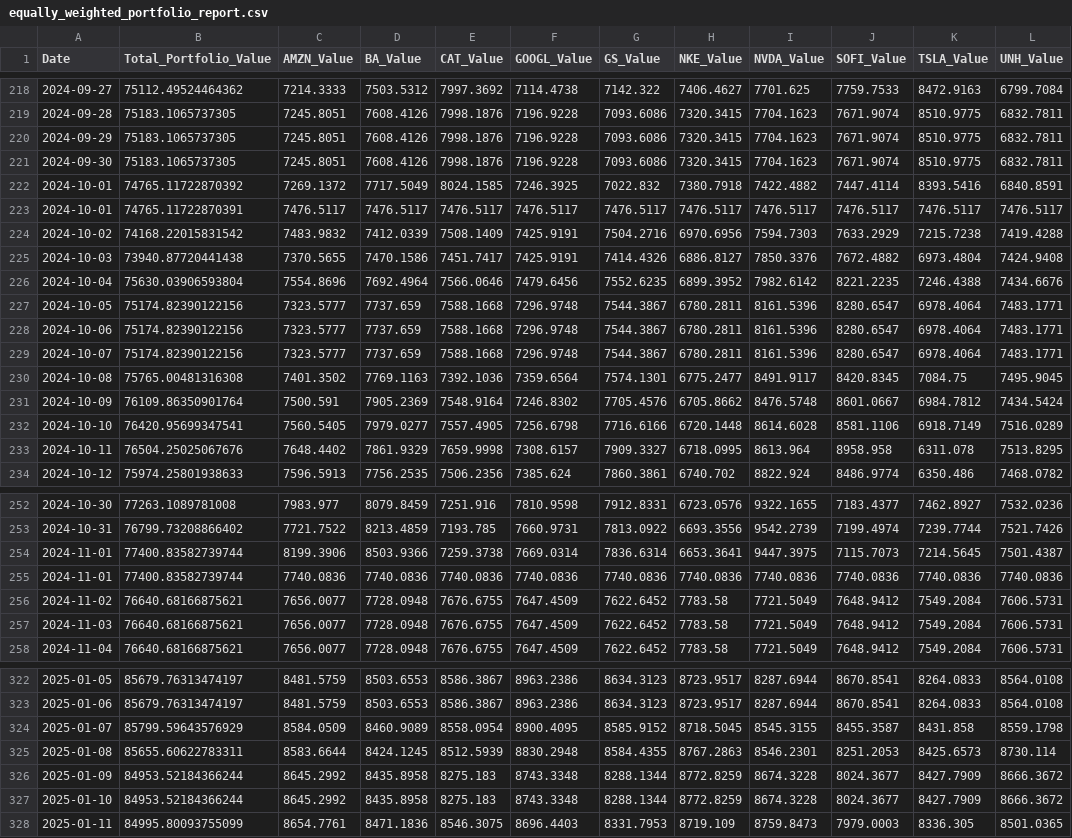
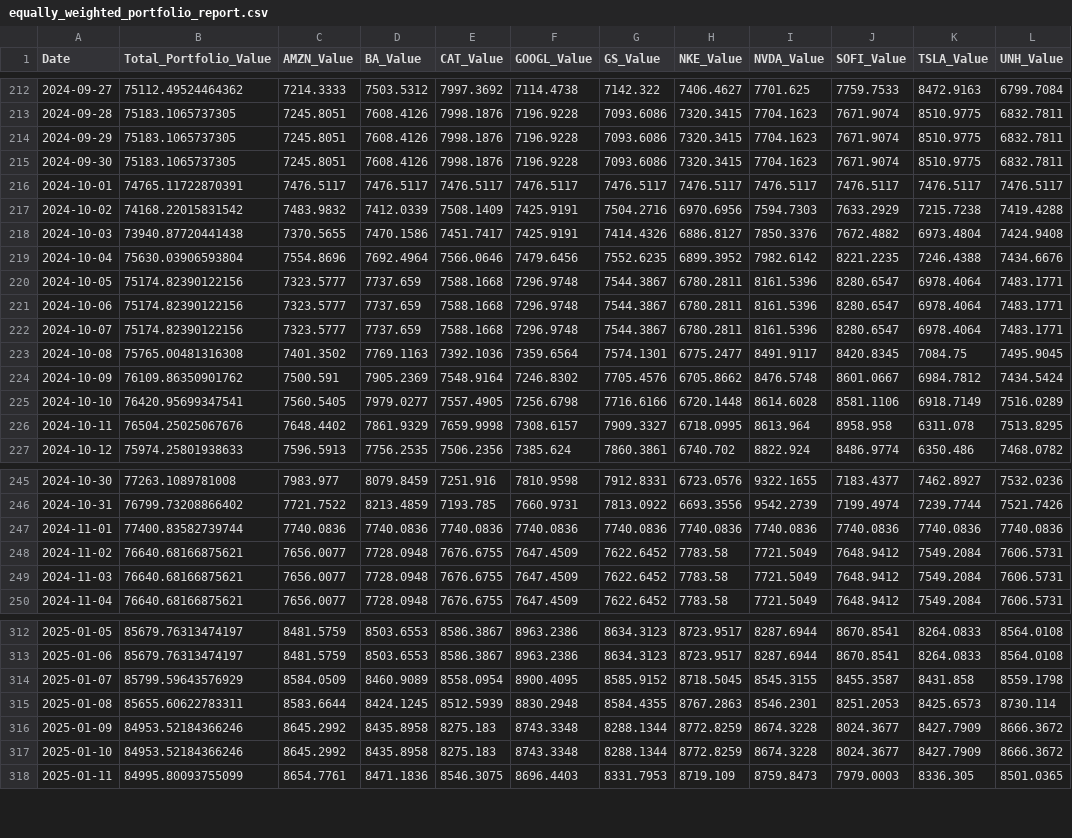
Before and after one commit to mafiom038/qf2103, a CSV file: Final Portfolio Rebalancing/equally_weighted_portfolio_report.csv, drawn as a sheet; only a part is shown, gaps mark what is left out; the diff covers the shown part only.

```diff
--- a/Final Portfolio Rebalancing/equally_weighted_portfolio_report.csv
+++ b/Final Portfolio Rebalancing/equally_weighted_portfolio_report.csv
@@ -221,3 +215,2 @@ Date,Total_Portfolio_Value,AMZN_Value,BA_Value,CAT_Value,GOOGL_Value,GS_Value,NK
 2024-09-30,75183.1065737305,7245.8051,7608.4126,7998.1876,7196.9228,7093.6086,7320.3415,7704.1623,7671.9074,8510.9775,6832.7811
-2024-10-01,74765.11722870392,7269.1372,7717.5049,8024.1585,7246.3925,7022.832,7380.7918,7422.4882,7447.4114,8393.5416,6840.8591
 2024-10-01,74765.11722870391,7476.5117,7476.5117,7476.5117,7476.5117,7476.5117,7476.5117,7476.5117,7476.5117,7476.5117,7476.5117
@@ -230,3 +223,3 @@ Date,Total_Portfolio_Value,AMZN_Value,BA_Value,CAT_Value,GOOGL_Value,GS_Value,NK
 2024-10-08,75765.00481316308,7401.3502,7769.1163,7392.1036,7359.6564,7574.1301,6775.2477,8491.9117,8420.8345,7084.75,7495.9045
-2024-10-09,76109.86350901764,7500.591,7905.2369,7548.9164,7246.8302,7705.4576,6705.8662,8476.5748,8601.0667,6984.7812,7434.5424
+2024-10-09,76109.86350901762,7500.591,7905.2369,7548.9164,7246.8302,7705.4576,6705.8662,8476.5748,8601.0667,6984.7812,7434.5424
 2024-10-10,76420.95699347541,7560.5405,7979.0277,7557.4905,7256.6798,7716.6166,6720.1448,8614.6028,8581.1106,6918.7149,7516.0289
@@ -253,3 +246,2 @@ Date,Total_Portfolio_Value,AMZN_Value,BA_Value,CAT_Value,GOOGL_Value,GS_Value,NK
 2024-10-31,76799.73208866402,7721.7522,8213.4859,7193.785,7660.9731,7813.0922,6693.3556,9542.2739,7199.4974,7239.7744,7521.7426
-2024-11-01,77400.83582739744,8199.3906,8503.9366,7259.3738,7669.0314,7836.6314,6653.3641,9447.3975,7115.7073,7214.5645,7501.4387
 2024-11-01,77400.83582739744,7740.0836,7740.0836,7740.0836,7740.0836,7740.0836,7740.0836,7740.0836,7740.0836,7740.0836,7740.0836
@@ -325,4 +315,4 @@ Date,Total_Portfolio_Value,AMZN_Value,BA_Value,CAT_Value,GOOGL_Value,GS_Value,NK
 2025-01-08,85655.60622783311,8583.6644,8424.1245,8512.5939,8830.2948,8584.4355,8767.2863,8546.2301,8251.2053,8425.6573,8730.114
-2025-01-09,84953.52184366244,8645.2992,8435.8958,8275.183,8743.3348,8288.1344,8772.8259,8674.3228,8024.3677,8427.7909,8666.3672
-2025-01-10,84953.52184366244,8645.2992,8435.8958,8275.183,8743.3348,8288.1344,8772.8259,8674.3228,8024.3677,8427.7909,8666.3672
+2025-01-09,84953.52184366246,8645.2992,8435.8958,8275.183,8743.3348,8288.1344,8772.8259,8674.3228,8024.3677,8427.7909,8666.3672
+2025-01-10,84953.52184366246,8645.2992,8435.8958,8275.183,8743.3348,8288.1344,8772.8259,8674.3228,8024.3677,8427.7909,8666.3672
 2025-01-11,84995.80093755099,8654.7761,8471.1836,8546.3075,8696.4403,8331.7953,8719.109,8759.8473,7979.0003,8336.305,8501.0365
```
Also changed, not shown: 8 removed rows and 9 edited cells elsewhere in this file, 2 other files.
